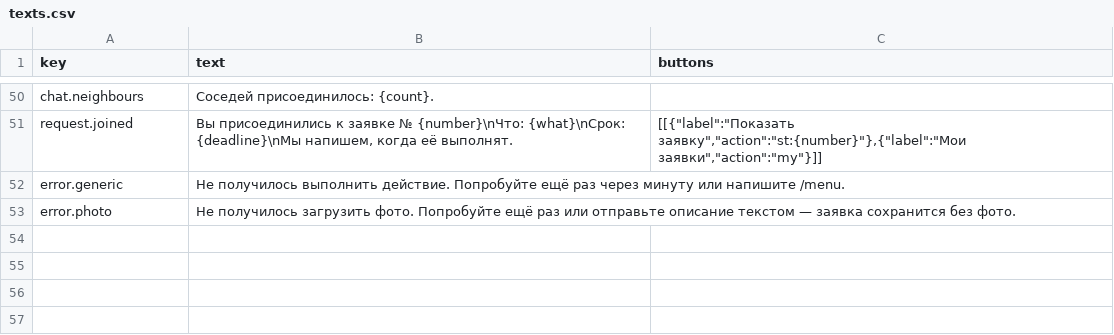
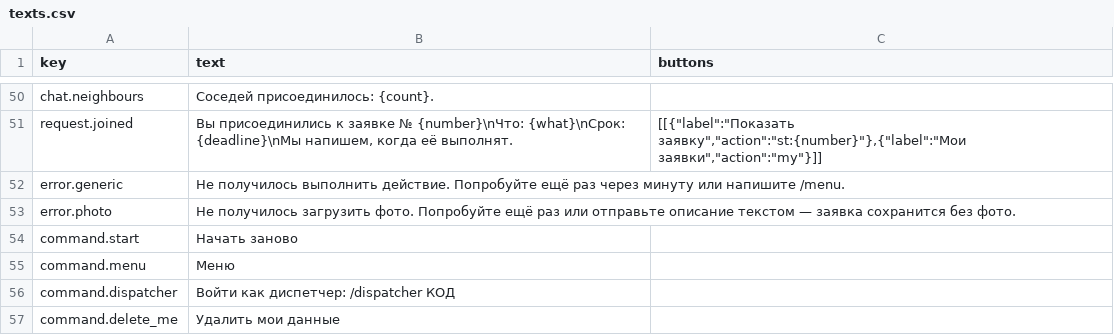
Before and after one commit to MrLincomins/dom-v-srok, a CSV file: docs/texts.csv, drawn as a sheet; only a part is shown, gaps mark what is left out; the diff names each change by its address in the sheet, - before the commit and + after, or states it on an @@ line.

Commit message:
команды бота в меню маха

```diff
--- a/docs/texts.csv
+++ b/docs/texts.csv
+row 54: command.start | Начать заново
+row 55: command.menu | Меню
+row 56: command.dispatcher | Войти как диспетчер: /dispatcher КОД
+row 57: command.delete_me | Удалить мои данные
```
Also changed, not shown: 7 other files.
